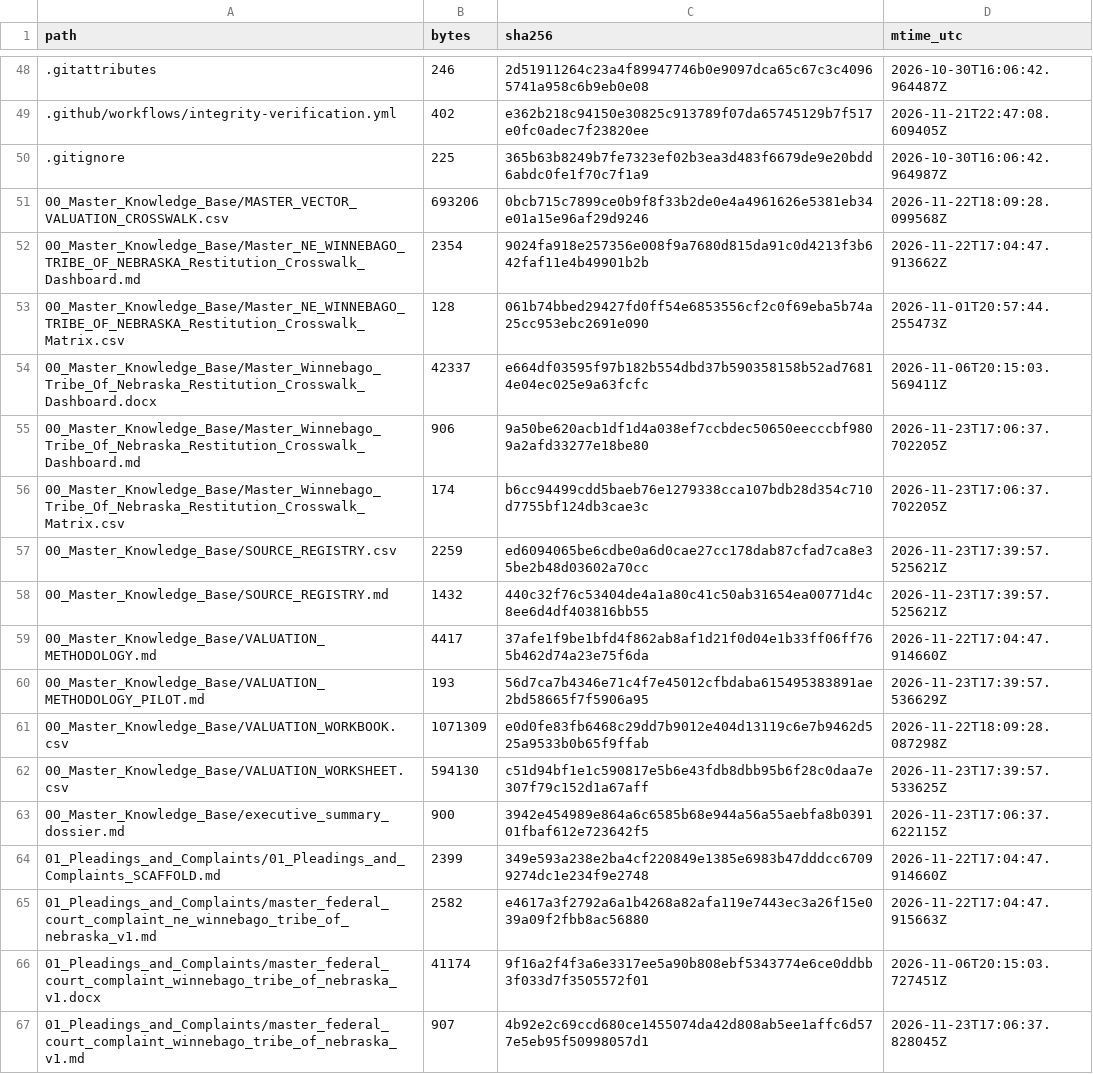
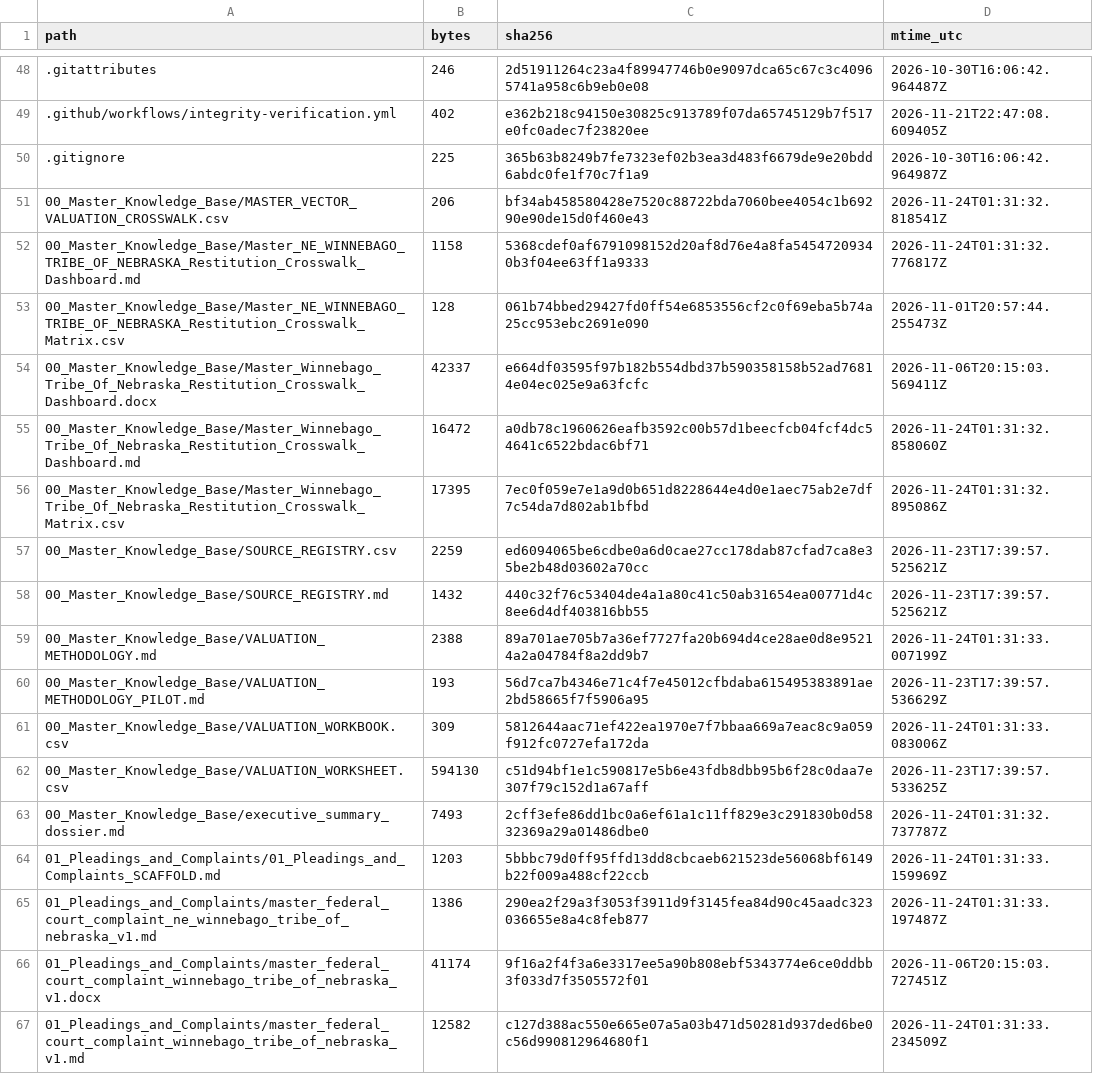
Before and after one commit to GlobalRestitutionAlliance/turtle-island-us-ne-winnebago-tribe-of-nebraska-master-litigation, a CSV file: 99_Archives_and_Manifests/MANIFEST_SHA256.csv, drawn as a sheet; only a part is shown, gaps mark what is left out; the diff covers the shown part only.

```diff
--- a/99_Archives_and_Manifests/MANIFEST_SHA256.csv
+++ b/99_Archives_and_Manifests/MANIFEST_SHA256.csv
@@ -50,18 +50,18 @@ path,bytes,sha256,mtime_utc
 .gitignore,225,365b63b8249b7fe7323ef02b3ea3d483f6679de9e20bdd6abdc0fe1f70c7f1a9,2026-10-30T16:06:42.964987Z
-00_Master_Knowledge_Base/MASTER_VECTOR_VALUATION_CROSSWALK.csv,693206,0bcb715c7899ce0b9f8f33b2de0e4a4961626e5381eb34e01a15e96af29d9246,2026-11-22T18:09:28.099568Z
-00_Master_Knowledge_Base/Master_NE_WINNEBAGO_TRIBE_OF_NEBRASKA_Restitution_Crosswalk_Dashboard.md,2354,9024fa918e257356e008f9a7680d815da91c0d4213f3b642faf11e4b49901b2b,2026-11-22T17:04:47.913662Z
+00_Master_Knowledge_Base/MASTER_VECTOR_VALUATION_CROSSWALK.csv,206,bf34ab458580428e7520c88722bda7060bee4054c1b69290e90de15d0f460e43,2026-11-24T01:31:32.818541Z
+00_Master_Knowledge_Base/Master_NE_WINNEBAGO_TRIBE_OF_NEBRASKA_Restitution_Crosswalk_Dashboard.md,1158,5368cdef0af6791098152d20af8d76e4a8fa54547209340b3f04ee63ff1a9333,2026-11-24T01:31:32.776817Z
 00_Master_Knowledge_Base/Master_NE_WINNEBAGO_TRIBE_OF_NEBRASKA_Restitution_Crosswalk_Matrix.csv,128,061b74bbed29427fd0ff54e6853556cf2c0f69eba5b74a25cc953ebc2691e090,2026-11-01T20:57:44.255473Z
 00_Master_Knowledge_Base/Master_Winnebago_Tribe_Of_Nebraska_Restitution_Crosswalk_Dashboard.docx,42337,e664df03595f97b182b554dbd37b590358158b52ad76814e04ec025e9a63fcfc,2026-11-06T20:15:03.569411Z
-00_Master_Knowledge_Base/Master_Winnebago_Tribe_Of_Nebraska_Restitution_Crosswalk_Dashboard.md,906,9a50be620acb1df1d4a038ef7ccbdec50650eecccbf9809a2afd33277e18be80,2026-11-23T17:06:37.702205Z
-00_Master_Knowledge_Base/Master_Winnebago_Tribe_Of_Nebraska_Restitution_Crosswalk_Matrix.csv,174,b6cc94499cdd5baeb76e1279338cca107bdb28d354c710d7755bf124db3cae3c,2026-11-23T17:06:37.702205Z
+00_Master_Knowledge_Base/Master_Winnebago_Tribe_Of_Nebraska_Restitution_Crosswalk_Dashboard.md,16472,a0db78c1960626eafb3592c00b57d1beecfcb04fcf4dc54641c6522bdac6bf71,2026-11-24T01:31:32.858060Z
+00_Master_Knowledge_Base/Master_Winnebago_Tribe_Of_Nebraska_Restitution_Crosswalk_Matrix.csv,17395,7ec0f059e7e1a9d0b651d8228644e4d0e1aec75ab2e7df7c54da7d802ab1bfbd,2026-11-24T01:31:32.895086Z
 00_Master_Knowledge_Base/SOURCE_REGISTRY.csv,2259,ed6094065be6cdbe0a6d0cae27cc178dab87cfad7ca8e35be2b48d03602a70cc,2026-11-23T17:39:57.525621Z
 00_Master_Knowledge_Base/SOURCE_REGISTRY.md,1432,440c32f76c53404de4a1a80c41c50ab31654ea00771d4c8ee6d4df403816bb55,2026-11-23T17:39:57.525621Z
-00_Master_Knowledge_Base/VALUATION_METHODOLOGY.md,4417,37afe1f9be1bfd4f862ab8af1d21f0d04e1b33ff06ff765b462d74a23e75f6da,2026-11-22T17:04:47.914660Z
+00_Master_Knowledge_Base/VALUATION_METHODOLOGY.md,2388,89a701ae705b7a36ef7727fa20b694d4ce28ae0d8e95214a2a04784f8a2dd9b7,2026-11-24T01:31:33.007199Z
 00_Master_Knowledge_Base/VALUATION_METHODOLOGY_PILOT.md,193,56d7ca7b4346e71c4f7e45012cfbdaba615495383891ae2bd58665f7f5906a95,2026-11-23T17:39:57.536629Z
-00_Master_Knowledge_Base/VALUATION_WORKBOOK.csv,1071309,e0d0fe83fb6468c29dd7b9012e404d13119c6e7b9462d525a9533b0b65f9ffab,2026-11-22T18:09:28.087298Z
+00_Master_Knowledge_Base/VALUATION_WORKBOOK.csv,309,5812644aac71ef422ea1970e7f7bbaa669a7eac8c9a059f912fc0727efa172da,2026-11-24T01:31:33.083006Z
 00_Master_Knowledge_Base/VALUATION_WORKSHEET.csv,594130,c51d94bf1e1c590817e5b6e43fdb8dbb95b6f28c0daa7e307f79c152d1a67aff,2026-11-23T17:39:57.533625Z
-00_Master_Knowledge_Base/executive_summary_dossier.md,900,3942e454989e864a6c6585b68e944a56a55aebfa8b039101fbaf612e723642f5,2026-11-23T17:06:37.622115Z
-01_Pleadings_and_Complaints/01_Pleadings_and_Complaints_SCAFFOLD.md,2399,349e593a238e2ba4cf220849e1385e6983b47dddcc67099274dc1e234f9e2748,2026-11-22T17:04:47.914660Z
-01_Pleadings_and_Complaints/master_federal_court_complaint_ne_winnebago_tribe_of_nebraska_v1.md,2582,e4617a3f2792a6a1b4268a82afa119e7443ec3a26f15e039a09f2fbb8ac56880,2026-11-22T17:04:47.915663Z
+00_Master_Knowledge_Base/executive_summary_dossier.md,7493,2cff3efe86dd1bc0a6ef61a1c11ff829e3c291830b0d5832369a29a01486dbe0,2026-11-24T01:31:32.737787Z
+01_Pleadings_and_Complaints/01_Pleadings_and_Complaints_SCAFFOLD.md,1203,5bbbc79d0ff95ffd13dd8cbcaeb621523de56068bf6149b22f009a488cf22ccb,2026-11-24T01:31:33.159969Z
+01_Pleadings_and_Complaints/master_federal_court_complaint_ne_winnebago_tribe_of_nebraska_v1.md,1386,290ea2f29a3f3053f3911d9f3145fea84d90c45aadc323036655e8a4c8feb877,2026-11-24T01:31:33.197487Z
 01_Pleadings_and_Complaints/master_federal_court_complaint_winnebago_tribe_of_nebraska_v1.docx,41174,9f16a2f4f3a6e3317ee5a90b808ebf5343774e6ce0ddbb3f033d7f3505572f01,2026-11-06T20:15:03.727451Z
-01_Pleadings_and_Complaints/master_federal_court_complaint_winnebago_tribe_of_nebraska_v1.md,907,4b92e2c69ccd680ce1455074da42d808ab5ee1affc6d577e5eb95f50998057d1,2026-11-23T17:06:37.828045Z
+01_Pleadings_and_Complaints/master_federal_court_complaint_winnebago_tribe_of_nebraska_v1.md,12582,c127d388ac550e665e07a5a03b471d50281d937ded6be0c56d990812964680f1,2026-11-24T01:31:33.234509Z
```
Also changed, not shown: 80 edited cells elsewhere in this file, 37 other files.
